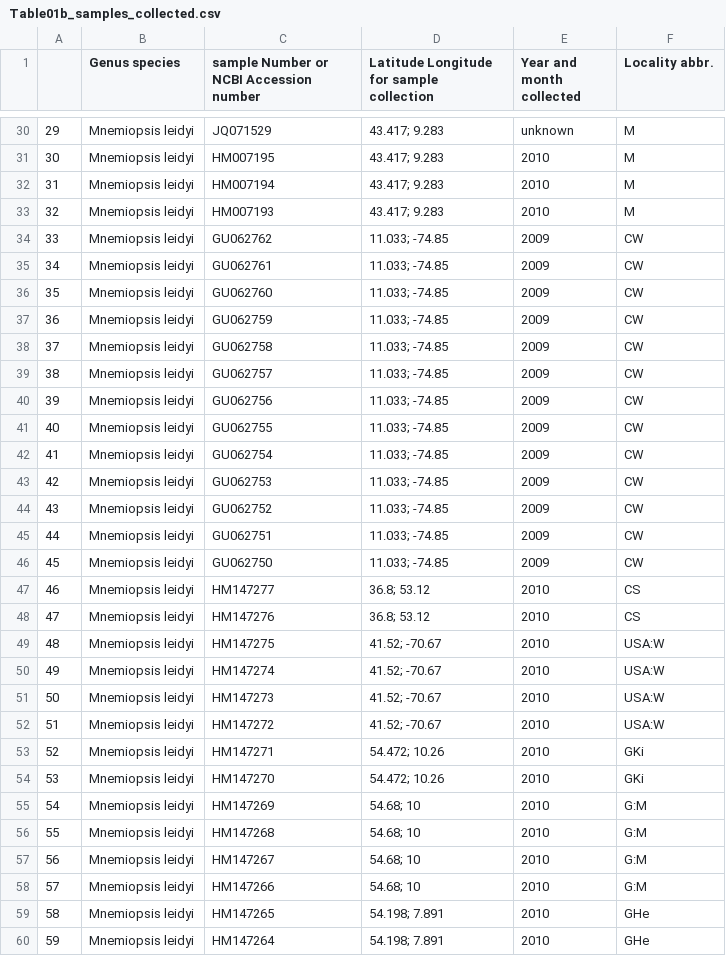
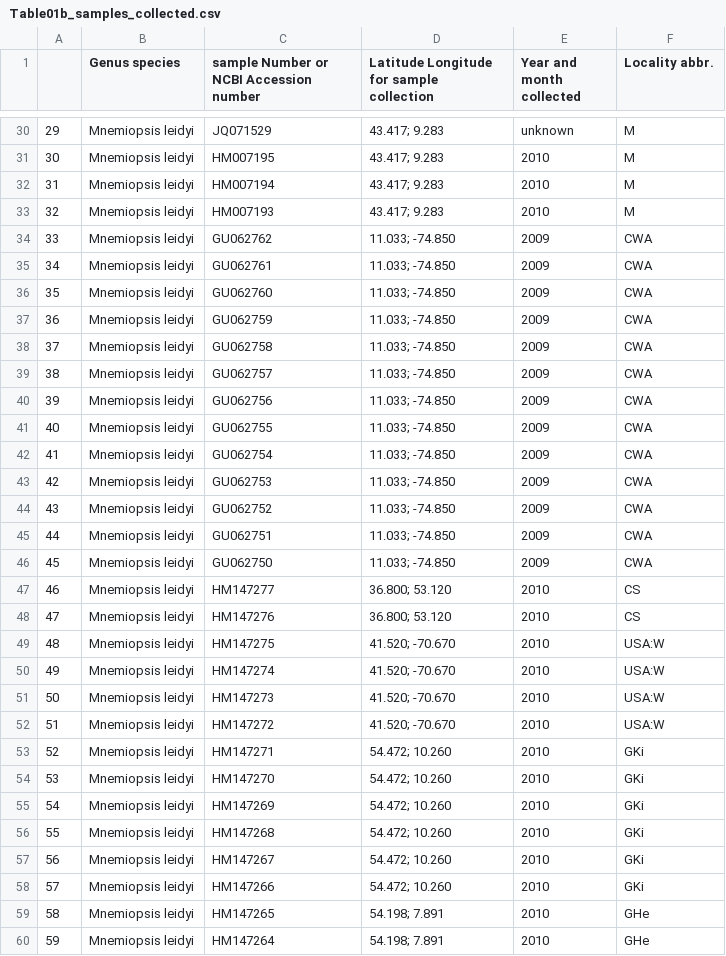
Before and after one commit to monis4567/Mnemiopsis_leidyi_in_NE_Atlantic, a CSV file: suppmat05_out_files/Table01b_samples_collected.csv, drawn as a sheet; only a part is shown, gaps mark what is left out; the diff covers the shown part only.

```diff
--- a/suppmat05_out_files/Table01b_samples_collected.csv
+++ b/suppmat05_out_files/Table01b_samples_collected.csv
@@ -33,27 +33,27 @@
 "32","Mnemiopsis leidyi","HM007193","43.417; 9.283","2010","M"
-"33","Mnemiopsis leidyi","GU062762","11.033; -74.85","2009","CW"
-"34","Mnemiopsis leidyi","GU062761","11.033; -74.85","2009","CW"
-"35","Mnemiopsis leidyi","GU062760","11.033; -74.85","2009","CW"
-"36","Mnemiopsis leidyi","GU062759","11.033; -74.85","2009","CW"
-"37","Mnemiopsis leidyi","GU062758","11.033; -74.85","2009","CW"
-"38","Mnemiopsis leidyi","GU062757","11.033; -74.85","2009","CW"
-"39","Mnemiopsis leidyi","GU062756","11.033; -74.85","2009","CW"
-"40","Mnemiopsis leidyi","GU062755","11.033; -74.85","2009","CW"
-"41","Mnemiopsis leidyi","GU062754","11.033; -74.85","2009","CW"
-"42","Mnemiopsis leidyi","GU062753","11.033; -74.85","2009","CW"
-"43","Mnemiopsis leidyi","GU062752","11.033; -74.85","2009","CW"
-"44","Mnemiopsis leidyi","GU062751","11.033; -74.85","2009","CW"
-"45","Mnemiopsis leidyi","GU062750","11.033; -74.85","2009","CW"
-"46","Mnemiopsis leidyi","HM147277","36.8; 53.12","2010","CS"
-"47","Mnemiopsis leidyi","HM147276","36.8; 53.12","2010","CS"
-"48","Mnemiopsis leidyi","HM147275","41.52; -70.67","2010","USA:W"
-"49","Mnemiopsis leidyi","HM147274","41.52; -70.67","2010","USA:W"
-"50","Mnemiopsis leidyi","HM147273","41.52; -70.67","2010","USA:W"
-"51","Mnemiopsis leidyi","HM147272","41.52; -70.67","2010","USA:W"
-"52","Mnemiopsis leidyi","HM147271","54.472; 10.26","2010","GKi"
-"53","Mnemiopsis leidyi","HM147270","54.472; 10.26","2010","GKi"
-"54","Mnemiopsis leidyi","HM147269","54.68; 10","2010","G:M"
-"55","Mnemiopsis leidyi","HM147268","54.68; 10","2010","G:M"
-"56","Mnemiopsis leidyi","HM147267","54.68; 10","2010","G:M"
-"57","Mnemiopsis leidyi","HM147266","54.68; 10","2010","G:M"
+"33","Mnemiopsis leidyi","GU062762","11.033; -74.850","2009","CWA"
+"34","Mnemiopsis leidyi","GU062761","11.033; -74.850","2009","CWA"
+"35","Mnemiopsis leidyi","GU062760","11.033; -74.850","2009","CWA"
+"36","Mnemiopsis leidyi","GU062759","11.033; -74.850","2009","CWA"
+"37","Mnemiopsis leidyi","GU062758","11.033; -74.850","2009","CWA"
+"38","Mnemiopsis leidyi","GU062757","11.033; -74.850","2009","CWA"
+"39","Mnemiopsis leidyi","GU062756","11.033; -74.850","2009","CWA"
+"40","Mnemiopsis leidyi","GU062755","11.033; -74.850","2009","CWA"
+"41","Mnemiopsis leidyi","GU062754","11.033; -74.850","2009","CWA"
+"42","Mnemiopsis leidyi","GU062753","11.033; -74.850","2009","CWA"
+"43","Mnemiopsis leidyi","GU062752","11.033; -74.850","2009","CWA"
+"44","Mnemiopsis leidyi","GU062751","11.033; -74.850","2009","CWA"
+"45","Mnemiopsis leidyi","GU062750","11.033; -74.850","2009","CWA"
+"46","Mnemiopsis leidyi","HM147277","36.800; 53.120","2010","CS"
+"47","Mnemiopsis leidyi","HM147276","36.800; 53.120","2010","CS"
+"48","Mnemiopsis leidyi","HM147275","41.520; -70.670","2010","USA:W"
+"49","Mnemiopsis leidyi","HM147274","41.520; -70.670","2010","USA:W"
+"50","Mnemiopsis leidyi","HM147273","41.520; -70.670","2010","USA:W"
+"51","Mnemiopsis leidyi","HM147272","41.520; -70.670","2010","USA:W"
+"52","Mnemiopsis leidyi","HM147271","54.472; 10.260","2010","GKi"
+"53","Mnemiopsis leidyi","HM147270","54.472; 10.260","2010","GKi"
+"54","Mnemiopsis leidyi","HM147269","54.472; 10.260","2010","GKi"
+"55","Mnemiopsis leidyi","HM147268","54.472; 10.260","2010","GKi"
+"56","Mnemiopsis leidyi","HM147267","54.472; 10.260","2010","GKi"
+"57","Mnemiopsis leidyi","HM147266","54.472; 10.260","2010","GKi"
 "58","Mnemiopsis leidyi","HM147265","54.198; 7.891","2010","GHe"
```
Also changed, not shown: 68 edited cells elsewhere in this file, suppmat05_out_files/df_haplo03.csv, suppmat05_out_files/loc04.csv, 34 other files.
